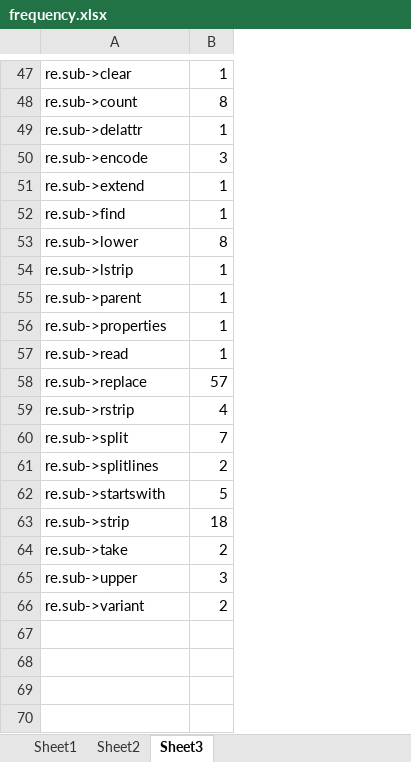
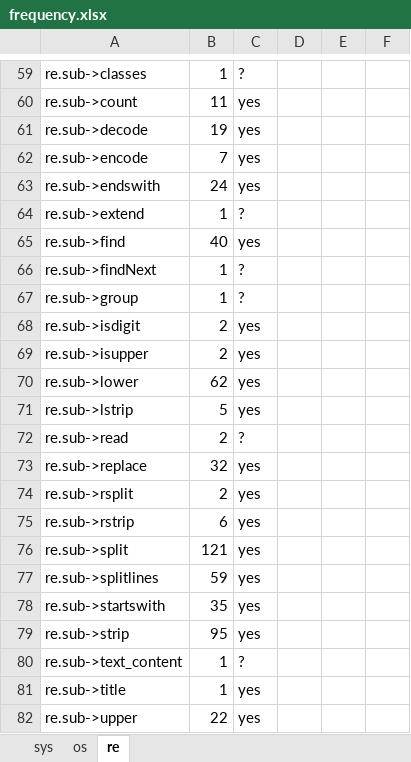
Before and after one commit to Mondego/pyreco, an Excel workbook: frequency.xlsx, sheet re, drawn as a sheet; only a part is shown, gaps mark what is left out; values as stored, in another font and other column widths than the file's, no borders; removed rows and columns are numbered as before the commit, all else as after; the diff covers the shown part only; the diff names each change by its address in the sheet, - before the commit and + after, or states it on an @@ line.

```diff
--- a/frequency.xlsx (sheet re)
+++ b/frequency.xlsx (sheet re)
-sheet tab: Sheet1
+sheet tab: sys
-sheet tab: Sheet2
+sheet tab: os
-sheet tab: Sheet3
+sheet tab: re
+column C, rows 59-60: ? | yes; row 62: yes; rows 64-65: ? | yes; rows 70-73: yes | yes | ? | yes; rows 75-79: all yes; row 82: yes
+column D, empty
+column E, empty
+column F, empty
-A59: re.sub->clear
+A59: re.sub->classes
-B60: 8
+B60: 11
-row 49: re.sub->delattr | 1
+row 61: re.sub->decode | 19 | yes
-B62: 3
+B62: 7
+row 63: re.sub->endswith | 24 | yes
-B65: 1
+B65: 40
+row 66: re.sub->findNext | 1 | ?
+row 67: re.sub->group | 1 | ?
+row 68: re.sub->isdigit | 2 | yes
+row 69: re.sub->isupper | 2 | yes
-B70: 8
+B70: 62
-B71: 1
+B71: 5
-row 55: re.sub->parent | 1
-row 56: re.sub->properties | 1
-B72: 1
+B72: 2
-B73: 57
+B73: 32
+row 74: re.sub->rsplit | 2 | yes
-B75: 4
+B75: 6
-B76: 7
+B76: 121
-B77: 2
+B77: 59
-B78: 5
+B78: 35
-B79: 18
+B79: 95
-row 64: re.sub->take | 2
+row 80: re.sub->text_content | 1 | ?
+row 81: re.sub->title | 1 | yes
-B82: 3
+B82: 22
-row 66: re.sub->variant | 2
```
Also changed, not shown: 23 added rows, 11 removed rows and 25 edited cells elsewhere in this sheet.
